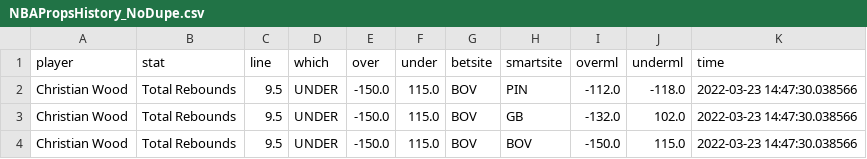
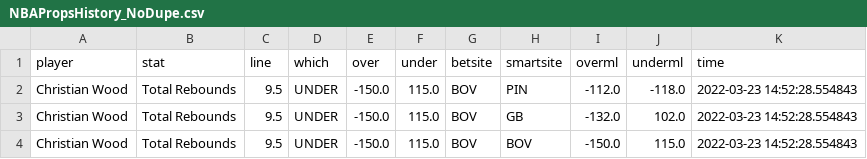
Before and after one commit to BShim92/Public, a CSV file: NBAPropsHistory_NoDupe.csv, drawn as a sheet.

```diff
--- a/NBAPropsHistory_NoDupe.csv
+++ b/NBAPropsHistory_NoDupe.csv
@@ -1,4 +1,4 @@
 player,stat,line,which,over,under,betsite,smartsite,overml,underml,time
-Christian Wood,Total Rebounds,9.5,UNDER,-150.0,115.0,BOV,PIN,-112.0,-118.0,2022-03-23 14:47:30.038566
-Christian Wood,Total Rebounds,9.5,UNDER,-150.0,115.0,BOV,GB,-132.0,102.0,2022-03-23 14:47:30.038566
-Christian Wood,Total Rebounds,9.5,UNDER,-150.0,115.0,BOV,BOV,-150.0,115.0,2022-03-23 14:47:30.038566
+Christian Wood,Total Rebounds,9.5,UNDER,-150.0,115.0,BOV,PIN,-112.0,-118.0,2022-03-23 14:52:28.554843
+Christian Wood,Total Rebounds,9.5,UNDER,-150.0,115.0,BOV,GB,-132.0,102.0,2022-03-23 14:52:28.554843
+Christian Wood,Total Rebounds,9.5,UNDER,-150.0,115.0,BOV,BOV,-150.0,115.0,2022-03-23 14:52:28.554843
```
Also changed, not shown: NBAProps.csv, NBAPropsHistory.csv.
